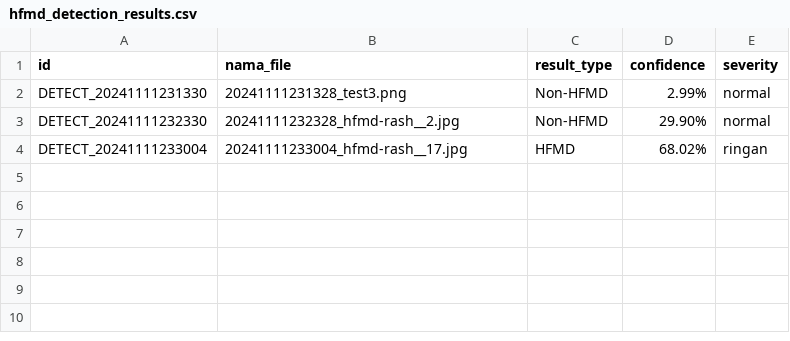
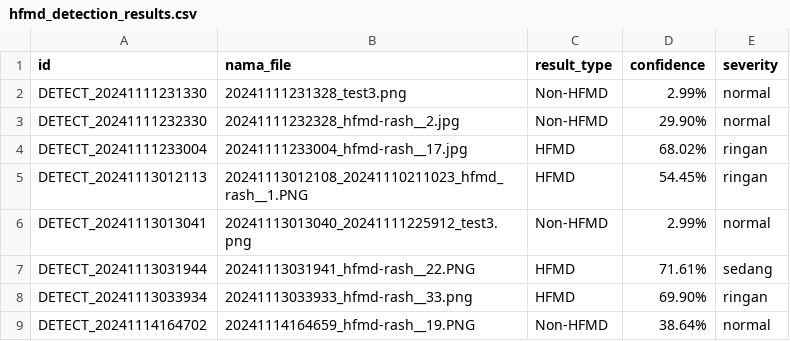
Before and after one commit to Devaaldo/HFMD-Detection, a CSV file: static/hfmd_detection_results.csv, drawn as a sheet; the diff names each change by its address in the sheet, - before the commit and + after, or states it on an @@ line.

```diff
--- a/static/hfmd_detection_results.csv
+++ b/static/hfmd_detection_results.csv
+row 5: DETECT_20241113012113 | 20241113012108_20241110211023_hfmd_rash__1.PNG | HFMD | 54.45% | ringan
+row 6: DETECT_20241113013041 | 20241113013040_20241111225912_test3.png | Non-HFMD | 2.99% | normal
+row 7: DETECT_20241113031944 | 20241113031941_hfmd-rash__22.PNG | HFMD | 71.61% | sedang
+row 8: DETECT_20241113033934 | 20241113033933_hfmd-rash__33.png | HFMD | 69.90% | ringan
+row 9: DETECT_20241114164702 | 20241114164659_hfmd-rash__19.PNG | Non-HFMD | 38.64% | normal
```
Also changed, not shown: 17 other files.
